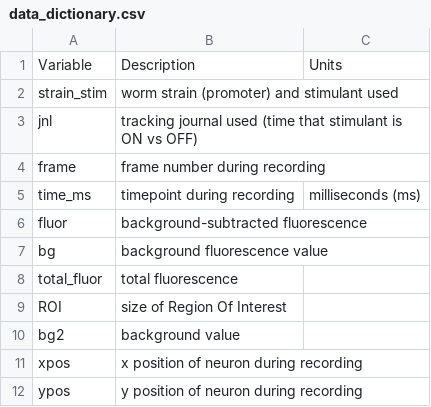
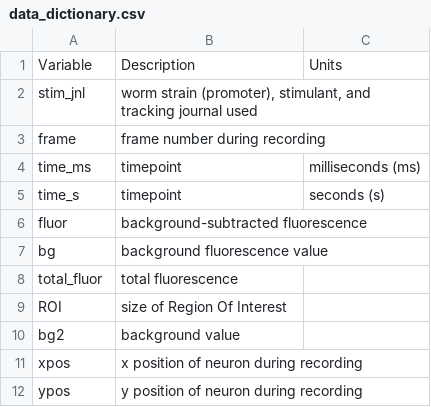
Before and after one commit to marmackie/Analysis_GCaMP, a CSV file: IndependentProject_Mackie/data/data_dictionary.csv, drawn as a sheet.

```diff
--- a/IndependentProject_Mackie/data/data_dictionary.csv
+++ b/IndependentProject_Mackie/data/data_dictionary.csv
@@ -1,6 +1,6 @@
 Variable,Description,Units
-strain_stim,worm strain (promoter) and stimulant used,
-jnl,tracking journal used (time that stimulant is ON vs OFF),
+stim_jnl,"worm strain (promoter), stimulant, and tracking journal used",
 frame,frame number during recording,
-time_ms,timepoint during recording,milliseconds (ms)
+time_ms,timepoint ,milliseconds (ms)
+time_s,timepoint,seconds (s)
 fluor,background-subtracted fluorescence,
```
Also changed, not shown: 8 other files.
